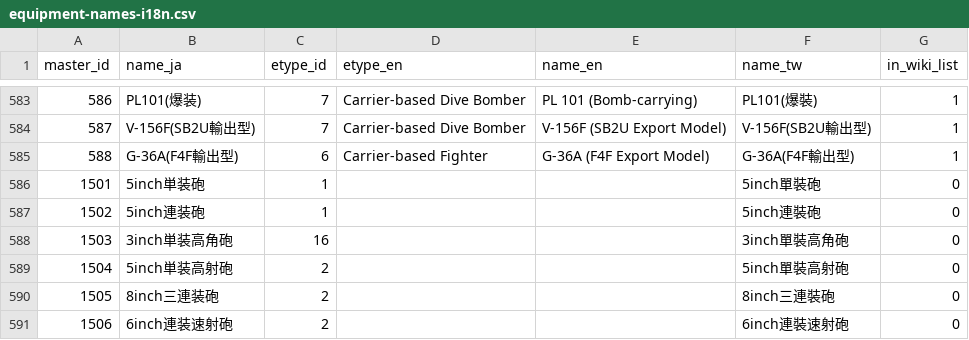
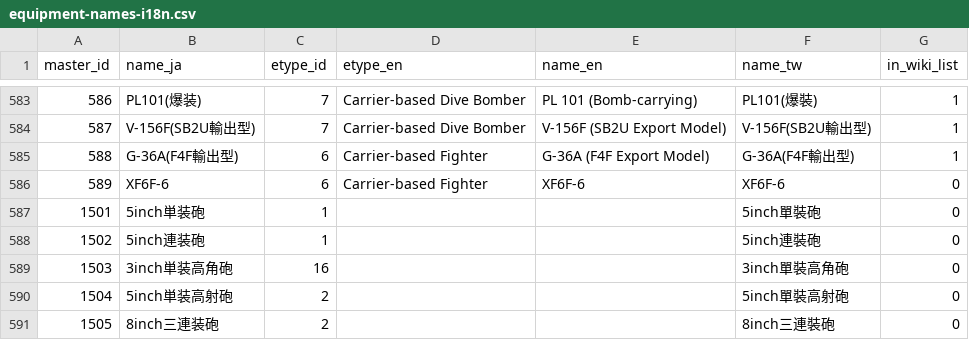
Before and after one commit to Hian201/fleet-chronometer, a CSV file: samples/i18n/equipment-names-i18n.csv, drawn as a sheet; only a part is shown, gaps mark what is left out; the shorter side is filled out with more unchanged rows; the diff names each change by its address in the sheet, - before the commit and + after, or states it on an @@ line.

```diff
--- a/samples/i18n/equipment-names-i18n.csv
+++ b/samples/i18n/equipment-names-i18n.csv
+row 586: 589 | XF6F-6 | 6 | Carrier-based Fighter | XF6F-6 | XF6F-6 | 0
```
Also changed, not shown: samples/i18n/ship-names-i18n-player.csv, 42 other files.
